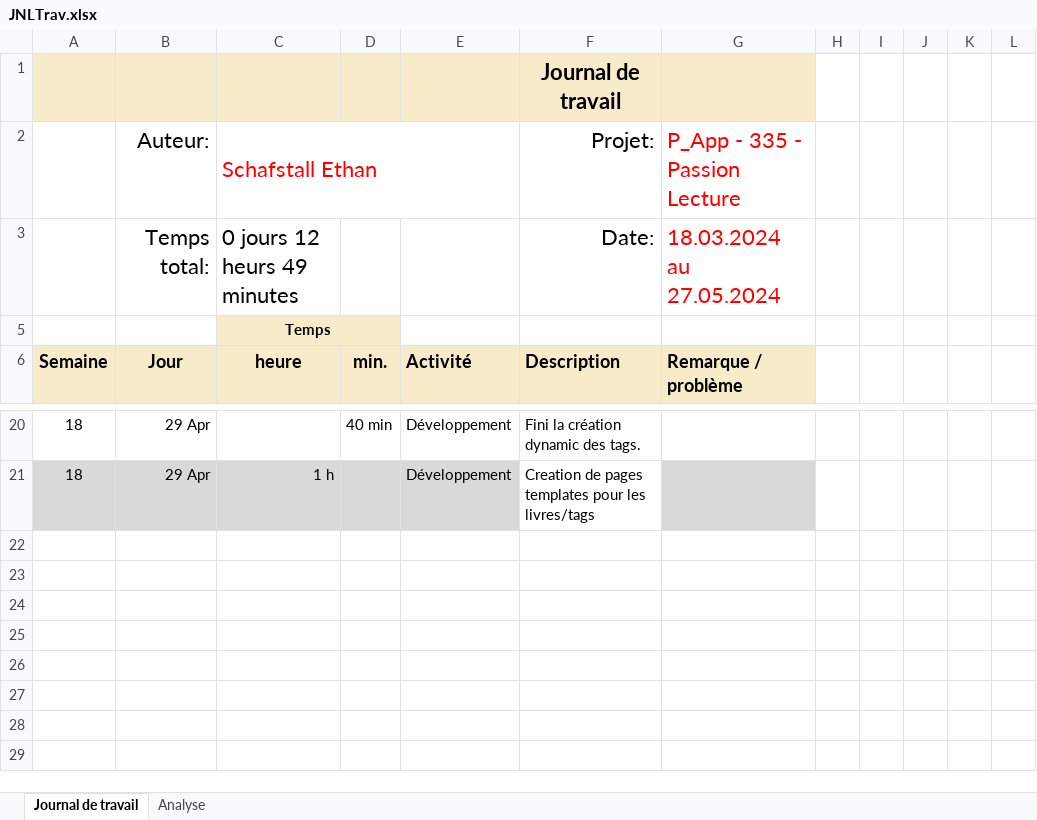
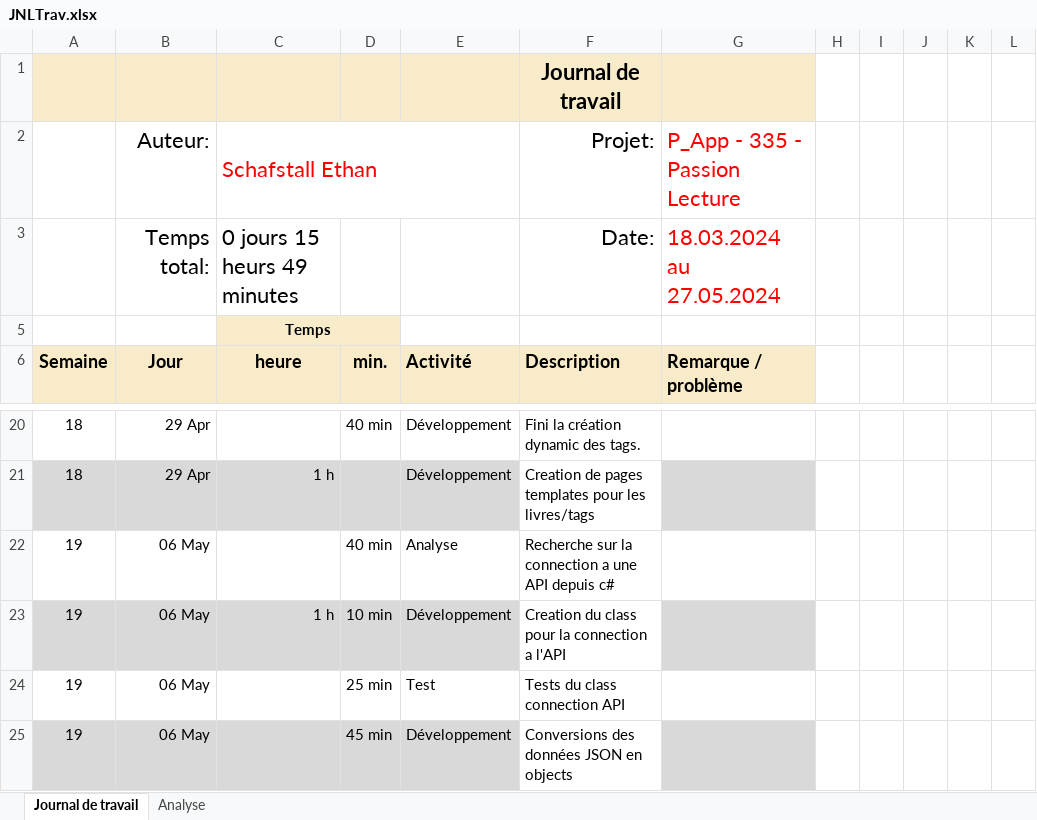
Before and after one commit to ethanschafstall/P_AppMobile-Passion-Lecture, an Excel workbook: docs/JNLTrav.xlsx, sheet Journal de travail, drawn as a sheet; only a part is shown, gaps mark what is left out; values as stored, in another font and other column widths than the file's, no borders; conditional formats and table styles not drawn; the diff names each change by its address in the sheet, - before the commit and + after, or states it on an @@ line.

Commit message:
updated JNL

```diff
--- a/docs/JNLTrav.xlsx (sheet Journal de travail)
+++ b/docs/JNLTrav.xlsx (sheet Journal de travail)
-C3: 0 jours 12 heurs 49 minutes
+C3: 0 jours 15 heurs 49 minutes
+row 22: 19 | 06 May |  | 40 min | Analyse | Recherche sur la connection a une API depuis c#
+row 23: 19 | 06 May | 1 h | 10 min | Développement | Creation du class pour la connection a l'API
+row 24: 19 | 06 May |  | 25 min | Test | Tests du class connection API
+row 25: 19 | 06 May |  | 45 min | Développement | Conversions des données JSON en objects
```
Also changed, not shown: sheet Analyse, hidden cells, charts or pictures.
